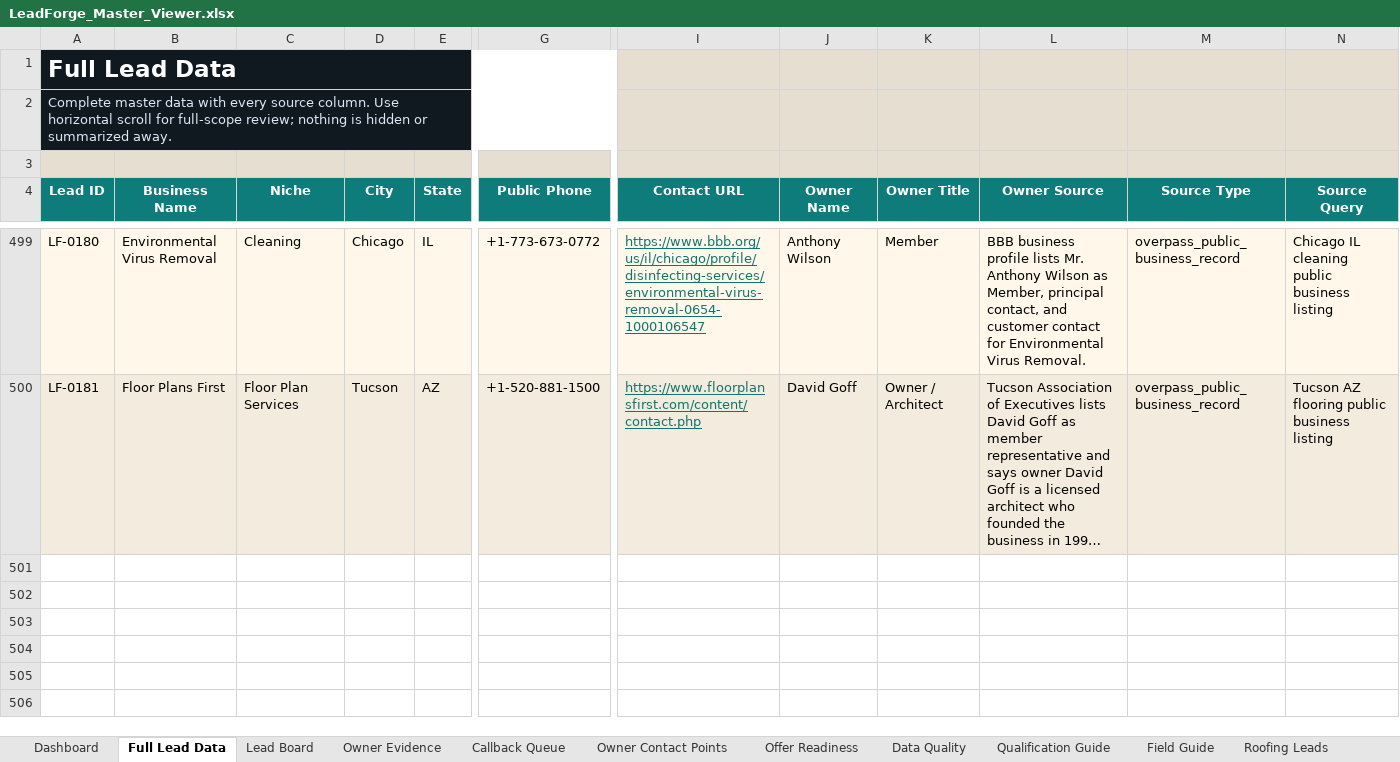
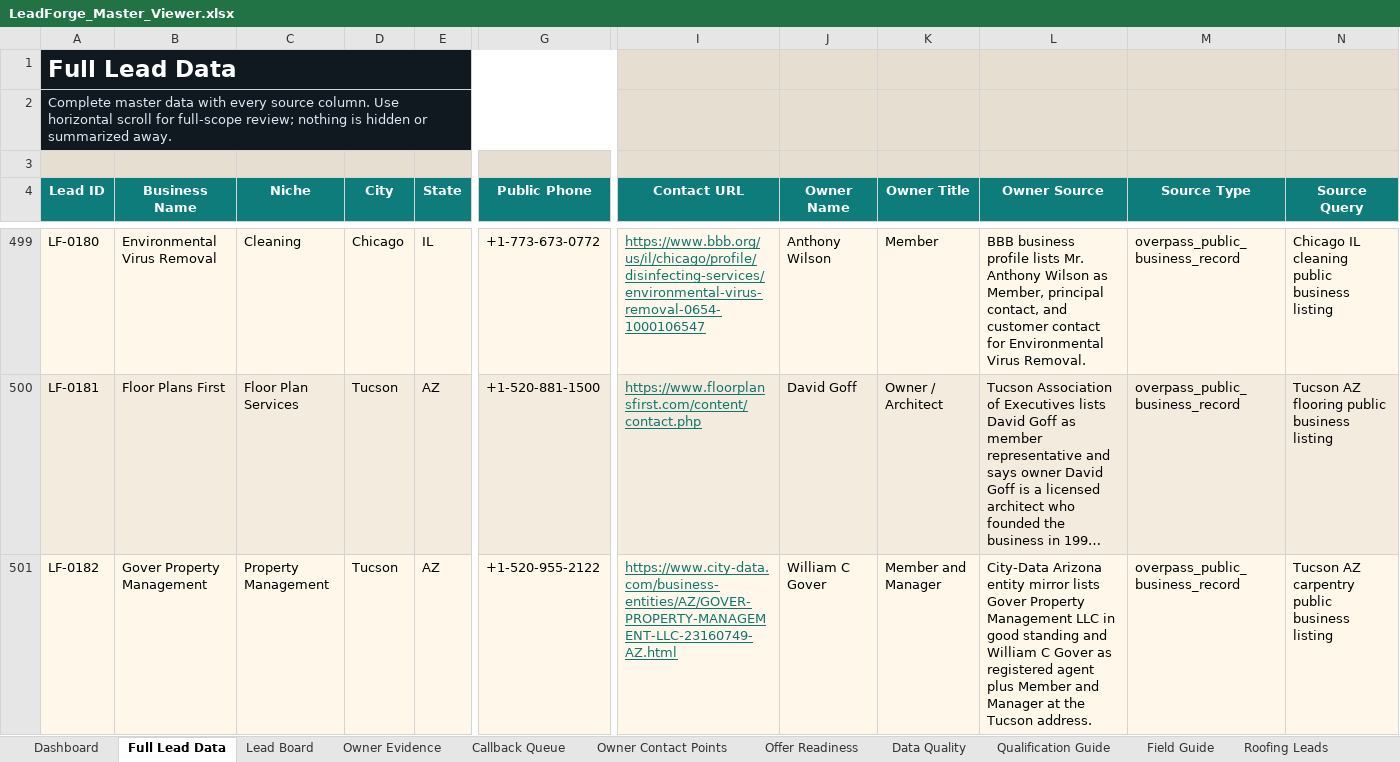
Before and after one commit to x0VIER/leadforge-reboot, an Excel workbook: LeadForge_Reboot/data/views/LeadForge_Master_Viewer.xlsx, sheet Full Lead Data, drawn as a sheet; only a part is shown, gaps mark what is left out; long unchanged cells end in …; values as stored, in another font and other column widths than the file's, no borders; conditional formats not drawn; rows hold the shown columns only; the diff covers the shown part only; the diff names each change by its address in the sheet, - before the commit and + after, or states it on an @@ line.

Commit message:
Merge Tucson carpentry property leads

```diff
--- a/LeadForge_Reboot/data/views/LeadForge_Master_Viewer.xlsx (sheet Full Lead Data)
+++ b/LeadForge_Reboot/data/views/LeadForge_Master_Viewer.xlsx (sheet Full Lead Data)
+row 501: LF-0182 | Gover Property Management | Property Management | Tucson | AZ | +1-520-955-2122 | https://www.city-data.com/business-entities/AZ/GOVER-PROPERTY-MANAGEMENT-LLC-23160749-AZ.html | William C Gover | Member and Manager | City-Data Arizona entity mirror lists Gover Property Management LLC in good standing and William C Gover as registered agent plus Member and Manager at the Tucson address. | overpass_public_business_record | Tucson AZ carpentry public business listing
```
Also changed, not shown: 1 added row elsewhere in this sheet, sheet Lead Board, sheet Offer Readiness, sheet Owner Contact Points, sheet Data Quality, sheet Carpentry Leads, sheet Owner Evidence, 4 more sheets, other sheet tabs, 18 other files.
